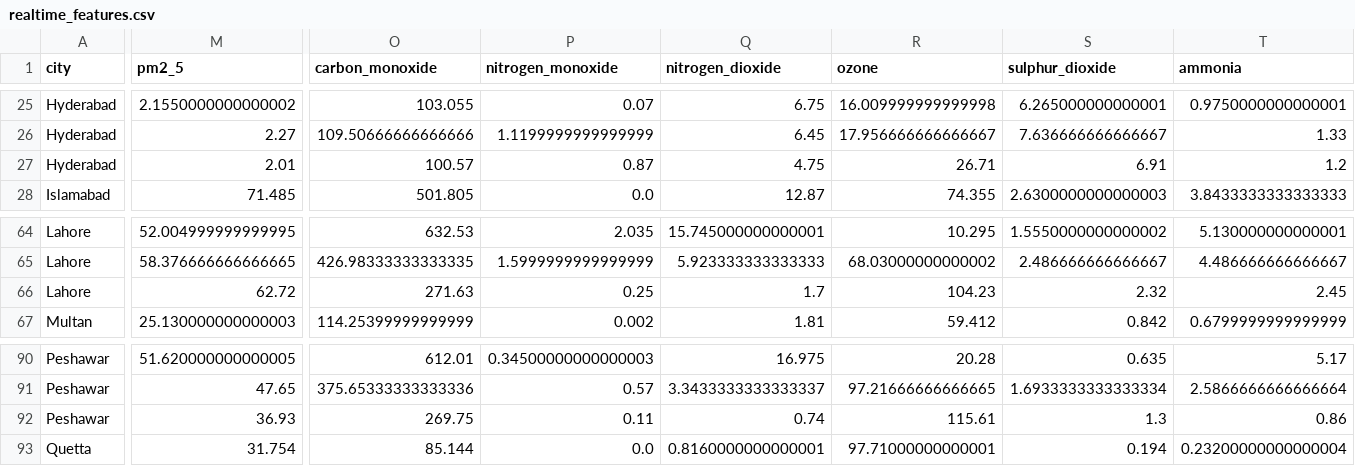
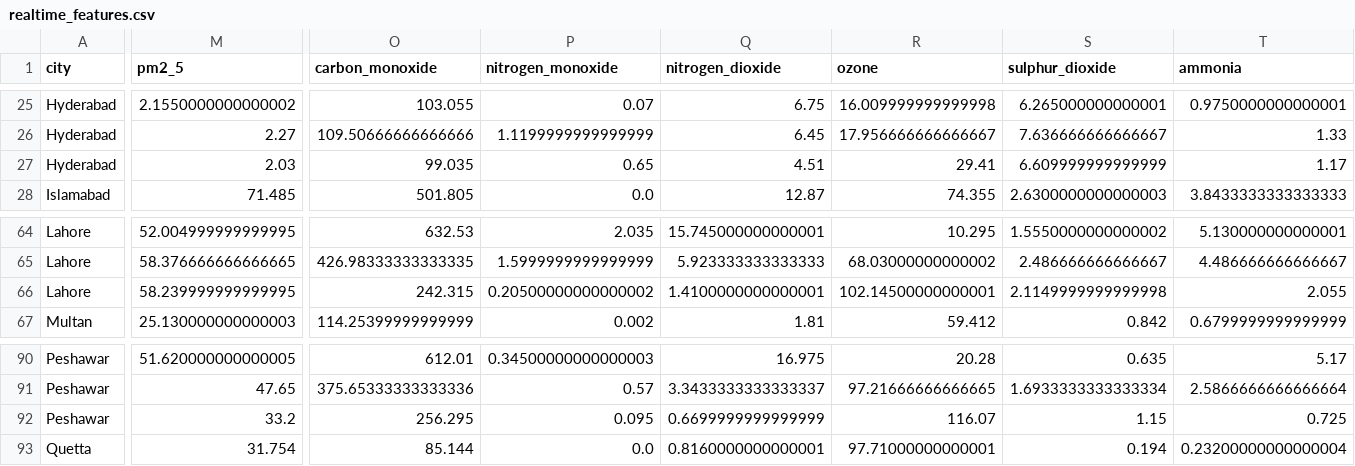
Before and after one commit to BibiEman/aqi-prediction-pipeline, a CSV file: data/realtime/realtime_features.csv, drawn as a sheet; only a part is shown, gaps mark what is left out; the diff covers the shown part only; the diff names each change by its address in the sheet, - before the commit and + after, or states it on an @@ line.

```diff
--- a/data/realtime/realtime_features.csv
+++ b/data/realtime/realtime_features.csv
-M27 (pm2_5): 2.01
+M27 (pm2_5): 2.03
-O27 (carbon_monoxide): 100.57
+O27 (carbon_monoxide): 99.035
-P27 (nitrogen_monoxide): 0.87
+P27 (nitrogen_monoxide): 0.65
-Q27 (nitrogen_dioxide): 4.75
+Q27 (nitrogen_dioxide): 4.51
-R27 (ozone): 26.71
+R27 (ozone): 29.41
-S27 (sulphur_dioxide): 6.91
+S27 (sulphur_dioxide): 6.609999999999999
-T27 (ammonia): 1.2
+T27 (ammonia): 1.17
-M66 (pm2_5): 62.72
+M66 (pm2_5): 58.239999999999995
-O66 (carbon_monoxide): 271.63
+O66 (carbon_monoxide): 242.315
-P66 (nitrogen_monoxide): 0.25
+P66 (nitrogen_monoxide): 0.20500000000000002
-Q66 (nitrogen_dioxide): 1.7
+Q66 (nitrogen_dioxide): 1.4100000000000001
-R66 (ozone): 104.23
+R66 (ozone): 102.14500000000001
-S66 (sulphur_dioxide): 2.32
+S66 (sulphur_dioxide): 2.1149999999999998
-T66 (ammonia): 2.45
+T66 (ammonia): 2.055
-M92 (pm2_5): 36.93
+M92 (pm2_5): 33.2
-O92 (carbon_monoxide): 269.75
+O92 (carbon_monoxide): 256.295
-P92 (nitrogen_monoxide): 0.11
+P92 (nitrogen_monoxide): 0.095
-Q92 (nitrogen_dioxide): 0.74
+Q92 (nitrogen_dioxide): 0.6699999999999999
-R92 (ozone): 115.61
+R92 (ozone): 116.07
-S92 (sulphur_dioxide): 1.3
+S92 (sulphur_dioxide): 1.15
-T92 (ammonia): 0.86
+T92 (ammonia): 0.725
```
Also changed, not shown: 113 edited cells elsewhere in this file, data/raw/aqi_dataset.csv.
